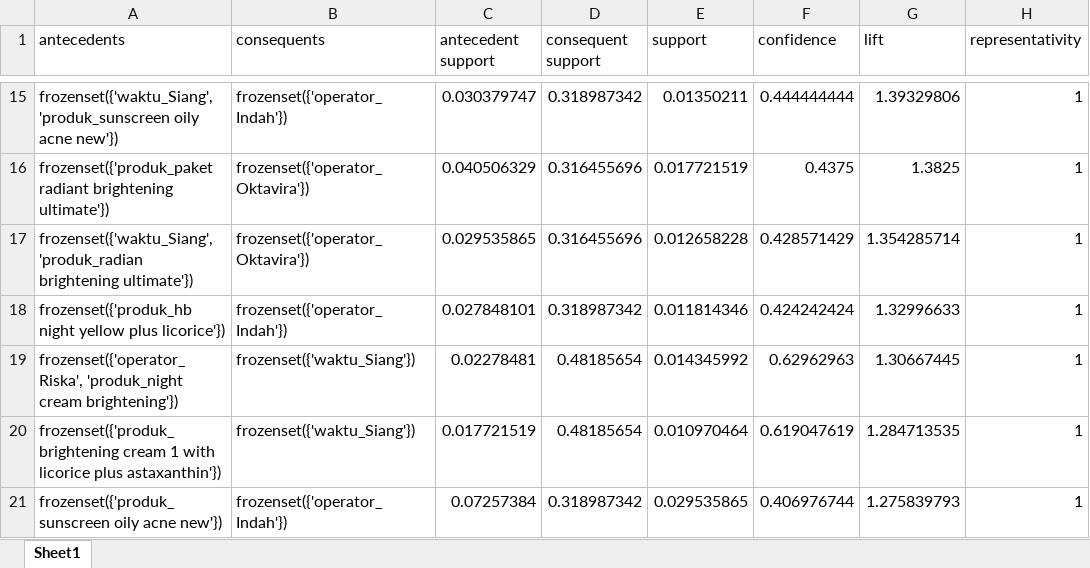
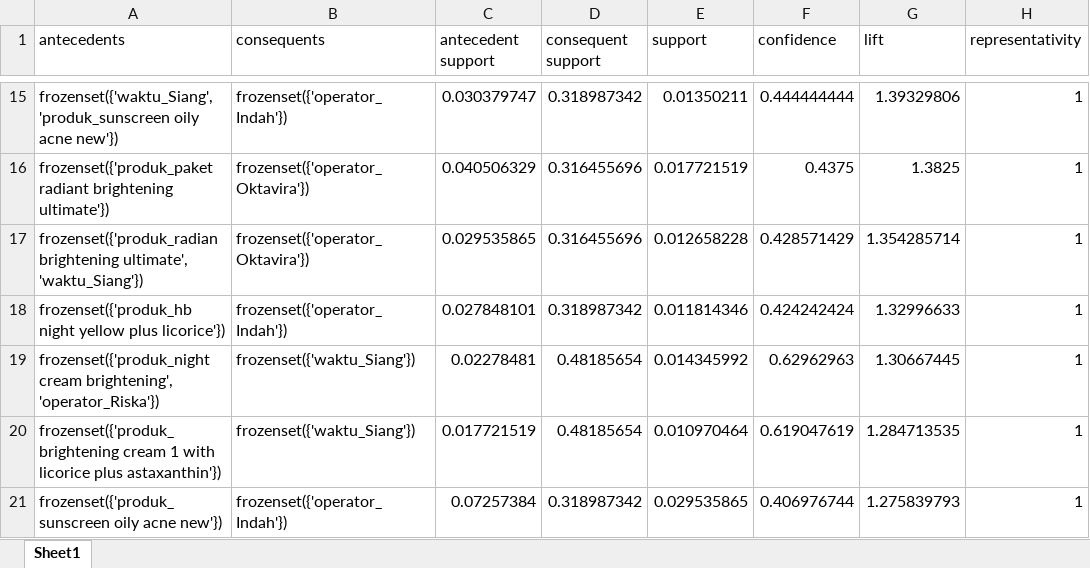
Before and after one commit to laiqahnm/Analisis-Asosiasi-FP-Growth-Data-Penjualan, an Excel workbook: output/training_result_databaru/rules_training_60_40.xlsx, sheet Sheet1, drawn as a sheet; only a part is shown, gaps mark what is left out; values as stored, in another font and other column widths than the file's, no borders; the diff covers the shown part only; the diff names each change by its address in the sheet, - before the commit and + after, or states it on an @@ line.

```diff
--- a/output/training_result_databaru/rules_training_60_40.xlsx (sheet Sheet1)
+++ b/output/training_result_databaru/rules_training_60_40.xlsx (sheet Sheet1)
-A17 (antecedents): frozenset({'waktu_Siang', 'produk_radian brightening ultimate'})
+A17 (antecedents): frozenset({'produk_radian brightening ultimate', 'waktu_Siang'})
-A19 (antecedents): frozenset({'operator_Riska', 'produk_night cream brightening'})
+A19 (antecedents): frozenset({'produk_night cream brightening', 'operator_Riska'})
```
Also changed, not shown: 9 edited cells elsewhere in this sheet, output/dataset_bersih.xlsx, output/frequent_itemsets.xlsx, 50 other files.
